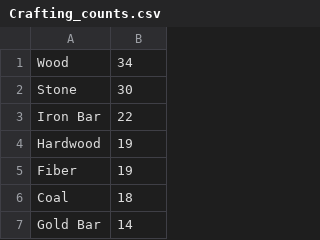
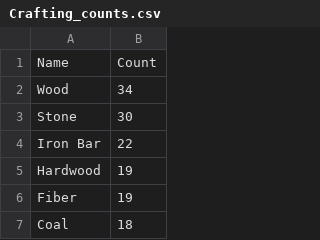
Before and after one commit to auttij/StardewValleyCraftingIngredients, a CSV file: Crafting_counts.csv, drawn as a sheet; only a part is shown; the shorter side is filled out with more unchanged rows.

```diff
--- a/Crafting_counts.csv
+++ b/Crafting_counts.csv
@@ -1 +1,2 @@
+Name,Count
 Wood,34
```
Also changed, not shown: Crafting_combined.csv, 1 other file.
